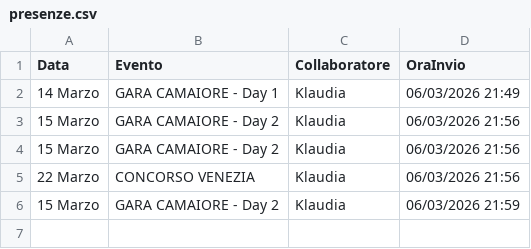
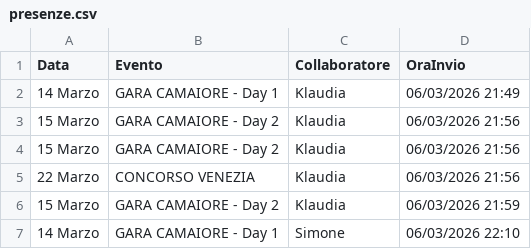
Before and after one commit to SF-fotoeventi/Staff, a CSV file: presenze.csv, drawn as a sheet; the diff names each change by its address in the sheet, - before the commit and + after, or states it on an @@ line.

Commit message:
Conferma da Simone

```diff
--- a/presenze.csv
+++ b/presenze.csv
+row 7: 14 Marzo | GARA CAMAIORE - Day 1 | Simone | 06/03/2026 22:10
```
